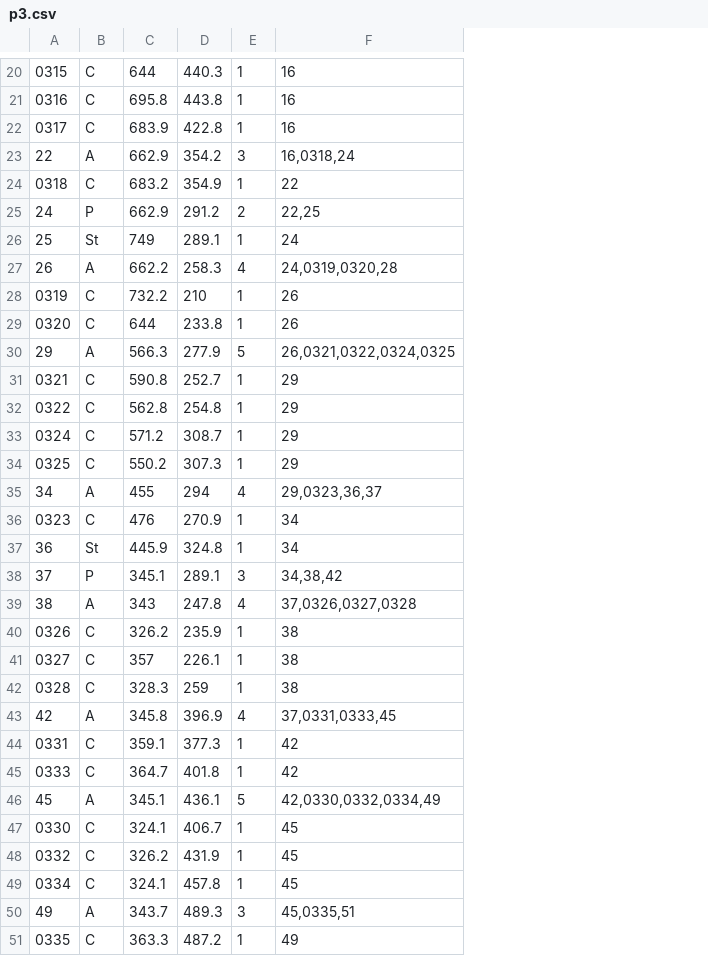
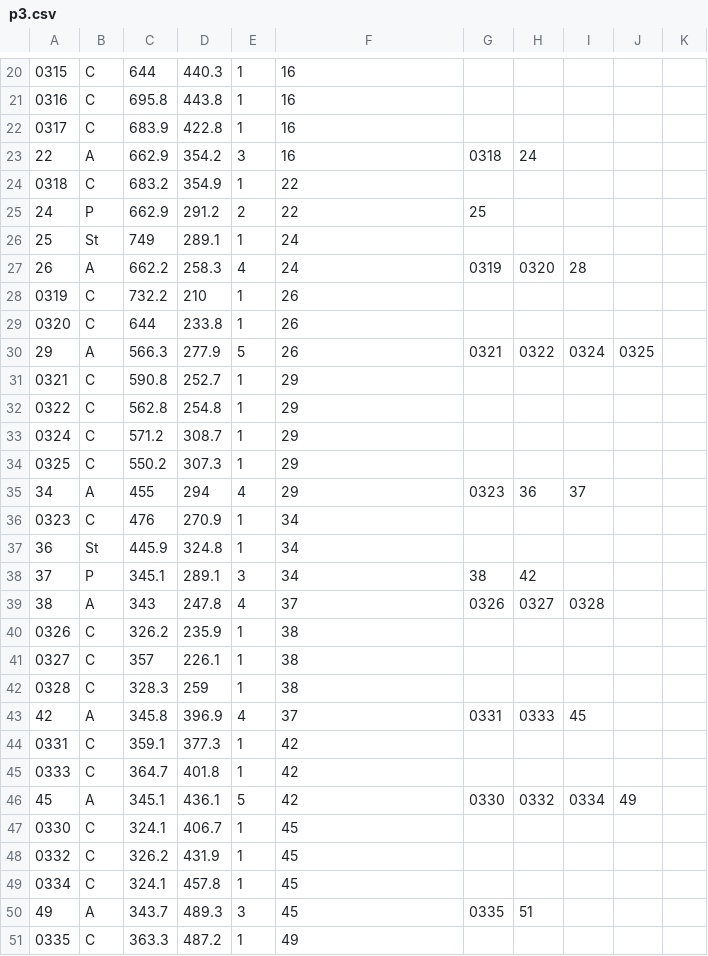
Before and after one commit to NCHS-Software-Engineering/Hallway-Nav, a CSV file: client/Pathfinding/p3.csv, drawn as a sheet; only a part is shown, gaps mark what is left out; the diff covers the shown part only; the diff names each change by its address in the sheet, - before the commit and + after, or states it on an @@ line.

```diff
--- a/client/Pathfinding/p3.csv
+++ b/client/Pathfinding/p3.csv
+column G, rows 23-50: 0318 |  | 25 |  | 0319 |  |  | 0321 |  |  |  |  | 0323 |  |  | 38 | 0326 |  |  |  | 0331 |  |  | 0330 |  |  |  | 0335
+column H, rows 23-50: 24 |  |  |  | 0320 |  |  | 0322 |  |  |  |  | 36 |  |  | 42 | 0327 |  |  |  | 0333 |  |  | 0332 |  |  |  | 51
+column I, rows 27-46: 28 |  |  | 0324 |  |  |  |  | 37 |  |  |  | 0328 |  |  |  | 45 |  |  | 0334
+column J, rows 30-46: 0325 |  |  |  |  |  |  |  |  |  |  |  |  |  |  |  | 49
+column K, empty
-F23: 16,0318,24
+F23: 16
-F25: 22,25
+F25: 22
-F27: 24,0319,0320,28
+F27: 24
-F30: 26,0321,0322,0324,0325
+F30: 26
-F35: 29,0323,36,37
+F35: 29
-F38: 34,38,42
+F38: 34
-F39: 37,0326,0327,0328
+F39: 37
-F43: 37,0331,0333,45
+F43: 37
-F46: 42,0330,0332,0334,49
+F46: 42
-F50: 45,0335,51
+F50: 45
```
Also changed, not shown: 11 edited cells elsewhere in this file, client/src/Cord/p1.csv, 5 other files.
